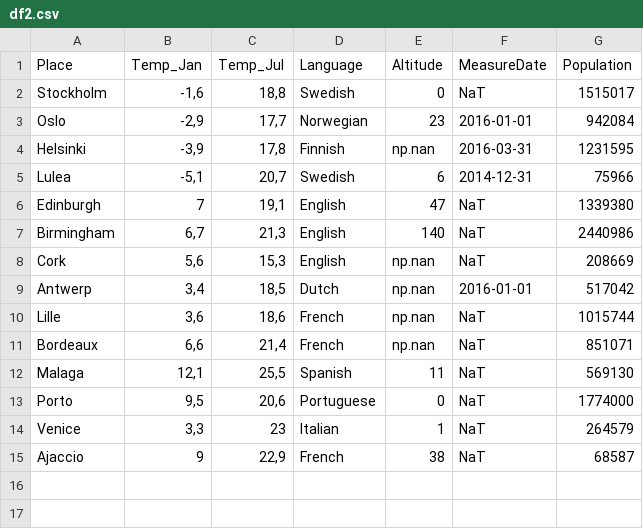
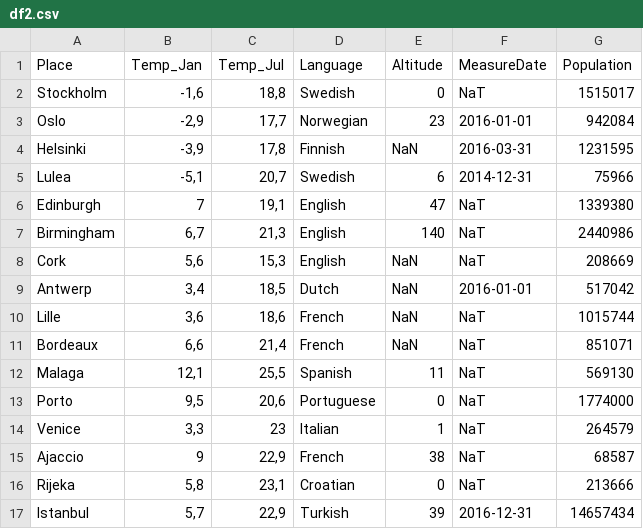
Before and after one commit to RRighart/City, a CSV file: df2.csv, drawn as a sheet.

Commit message:
Add files via upload

```diff
--- a/df2.csv
+++ b/df2.csv
@@ -3,3 +3,3 @@ Stockholm,"-1,6","18,8",Swedish,0,NaT,1515017
 Oslo,"-2,9","17,7",Norwegian,23,2016-01-01,942084
-Helsinki,"-3,9","17,8",Finnish,np.nan,2016-03-31,1231595
+Helsinki,"-3,9","17,8",Finnish,NaN,2016-03-31,1231595
 Lulea,"-5,1","20,7",Swedish,6,2014-12-31,75966
@@ -7,6 +7,6 @@ Edinburgh,7,"19,1",English,47,NaT,1339380
 Birmingham,"6,7","21,3",English,140,NaT,2440986
-Cork,"5,6","15,3",English,np.nan,NaT,208669
-Antwerp,"3,4","18,5",Dutch,np.nan,2016-01-01,517042
-Lille,"3,6","18,6",French,np.nan,NaT,1015744
-Bordeaux,"6,6","21,4",French,np.nan,NaT,851071
+Cork,"5,6","15,3",English,NaN,NaT,208669
+Antwerp,"3,4","18,5",Dutch,NaN,2016-01-01,517042
+Lille,"3,6","18,6",French,NaN,NaT,1015744
+Bordeaux,"6,6","21,4",French,NaN,NaT,851071
 Malaga,"12,1","25,5",Spanish,11,NaT,569130
@@ -15 +15,3 @@ Venice,"3,3",23,Italian,1,NaT,264579
 Ajaccio,9,"22,9",French,38,NaT,68587
+Rijeka,"5,8","23,1",Croatian,0,NaT,213666
+Istanbul,"5,7","22,9",Turkish,39,2016-12-31,14657434
```
